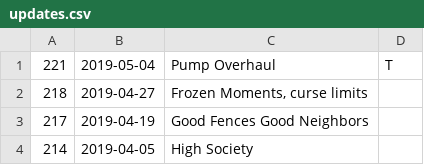
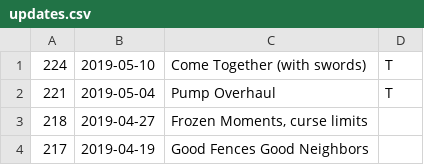
Before and after one commit to JustinLove/ohol-cohorts, a CSV file: updates.csv, drawn as a sheet; only a part is shown; the shorter side is filled out with more unchanged rows.

Commit message:
swords update

```diff
--- a/updates.csv
+++ b/updates.csv
@@ -1 +1,2 @@
+224,2019-05-10,"Come Together (with swords)","T"
 221,2019-05-04,"Pump Overhaul","T"
```
